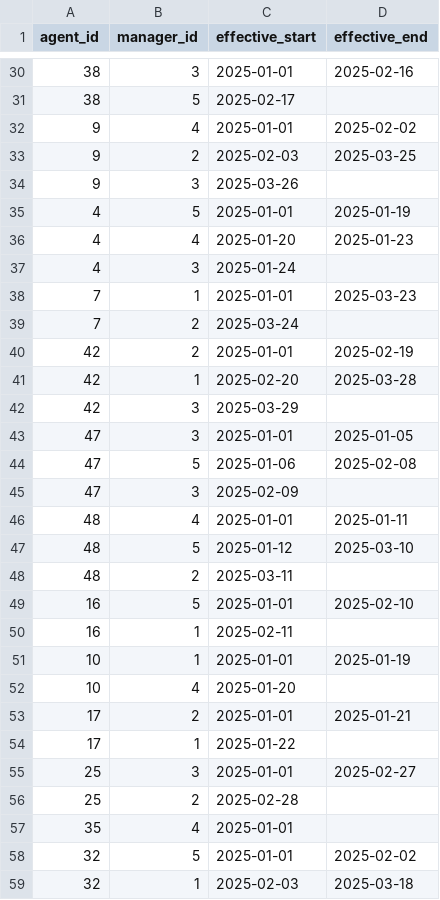
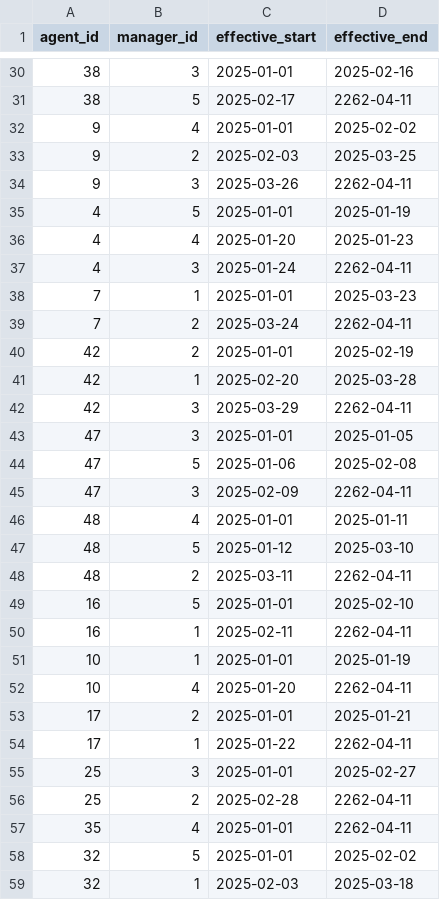
Before and after one commit to MCBoarder289/analytics-engineering-modern-stack, a CSV file: call_center/seeds/agent_assignments.csv, drawn as a sheet; only a part is shown, gaps mark what is left out; the diff covers the shown part only.

Commit message:
Began modeling agent daily metrics
Cleaned up a few other small inconsistencies and formatting items.
Had to add a max date instead of NULL for the effective_end dates.

```diff
--- a/call_center/seeds/agent_assignments.csv
+++ b/call_center/seeds/agent_assignments.csv
@@ -30,29 +30,29 @@ agent_id,manager_id,effective_start,effective_end
 38,3,2025-01-01,2025-02-16
-38,5,2025-02-17,
+38,5,2025-02-17,2262-04-11
 9,4,2025-01-01,2025-02-02
 9,2,2025-02-03,2025-03-25
-9,3,2025-03-26,
+9,3,2025-03-26,2262-04-11
 4,5,2025-01-01,2025-01-19
 4,4,2025-01-20,2025-01-23
-4,3,2025-01-24,
+4,3,2025-01-24,2262-04-11
 7,1,2025-01-01,2025-03-23
-7,2,2025-03-24,
+7,2,2025-03-24,2262-04-11
 42,2,2025-01-01,2025-02-19
 42,1,2025-02-20,2025-03-28
-42,3,2025-03-29,
+42,3,2025-03-29,2262-04-11
 47,3,2025-01-01,2025-01-05
 47,5,2025-01-06,2025-02-08
-47,3,2025-02-09,
+47,3,2025-02-09,2262-04-11
 48,4,2025-01-01,2025-01-11
 48,5,2025-01-12,2025-03-10
-48,2,2025-03-11,
+48,2,2025-03-11,2262-04-11
 16,5,2025-01-01,2025-02-10
-16,1,2025-02-11,
+16,1,2025-02-11,2262-04-11
 10,1,2025-01-01,2025-01-19
-10,4,2025-01-20,
+10,4,2025-01-20,2262-04-11
 17,2,2025-01-01,2025-01-21
-17,1,2025-01-22,
+17,1,2025-01-22,2262-04-11
 25,3,2025-01-01,2025-02-27
-25,2,2025-02-28,
-35,4,2025-01-01,
+25,2,2025-02-28,2262-04-11
+35,4,2025-01-01,2262-04-11
 32,5,2025-01-01,2025-02-02
```
Also changed, not shown: 38 edited cells elsewhere in this file, 8 other files.
